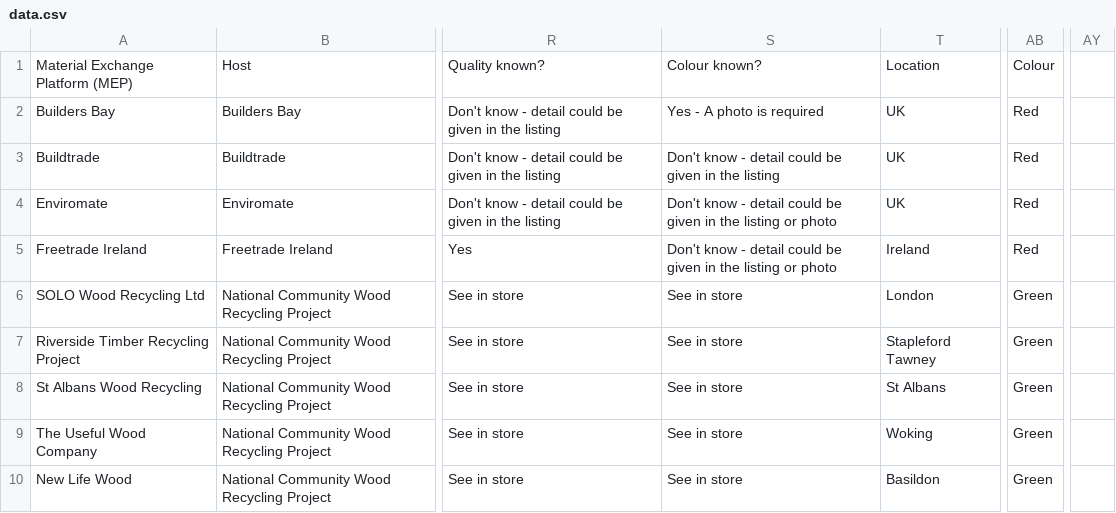
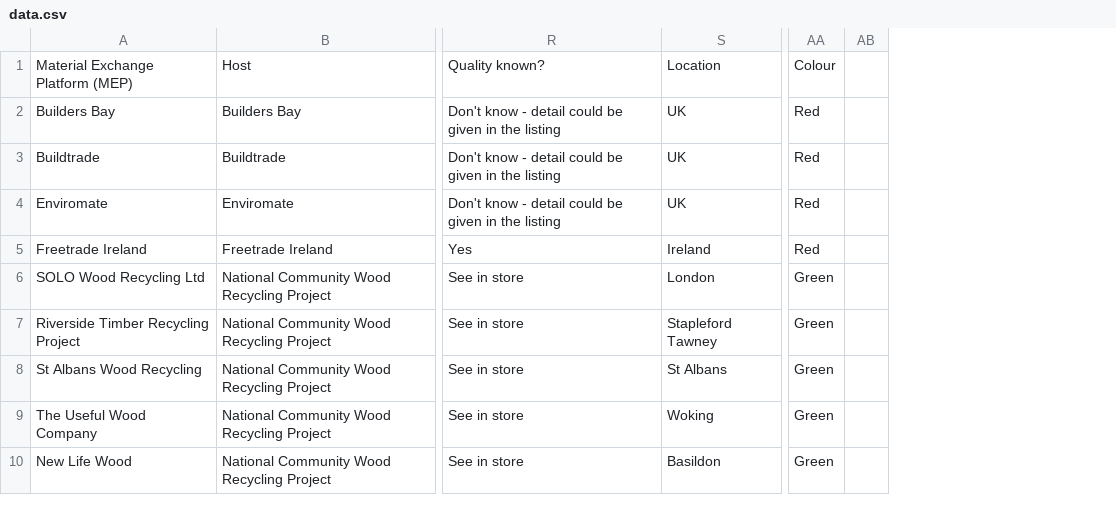
Before and after one commit to SW2893/sustainabilitytool-maps, a CSV file: src/mep/data.csv, drawn as a sheet; only a part is shown, gaps mark what is left out; removed rows and columns are numbered as before the commit, all else as after; the diff names each change by its address in the sheet, - before the commit and + after, or states it on an @@ line.

Commit message:
deleted colour known column

```diff
--- a/src/mep/data.csv
+++ b/src/mep/data.csv
-column S, rows 1-10: Colour known? | Yes - A photo is required | Don't know - detail could be given in the listing | Don't know - detail could be given in the listing or photo | Don't know - detail could be given in the listing or photo | See in store | See in store | See in store | See in store | See in store
+column AB, empty
-column AY, empty
```
